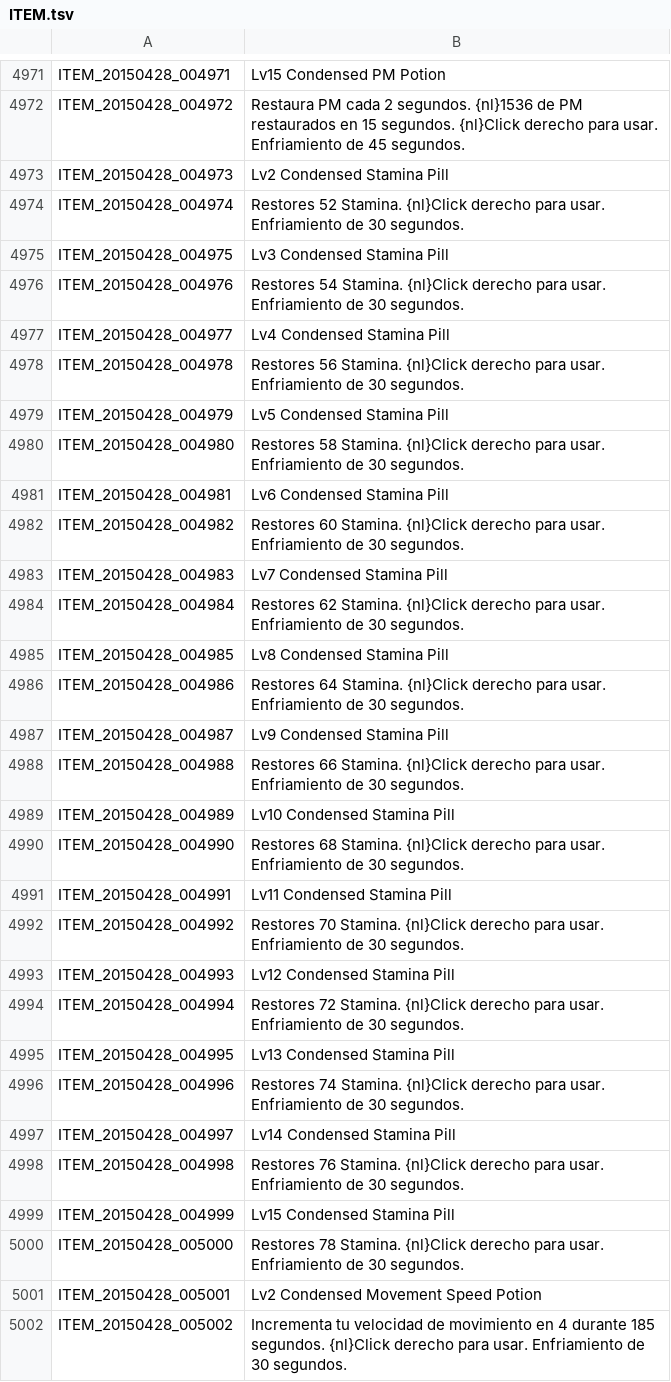
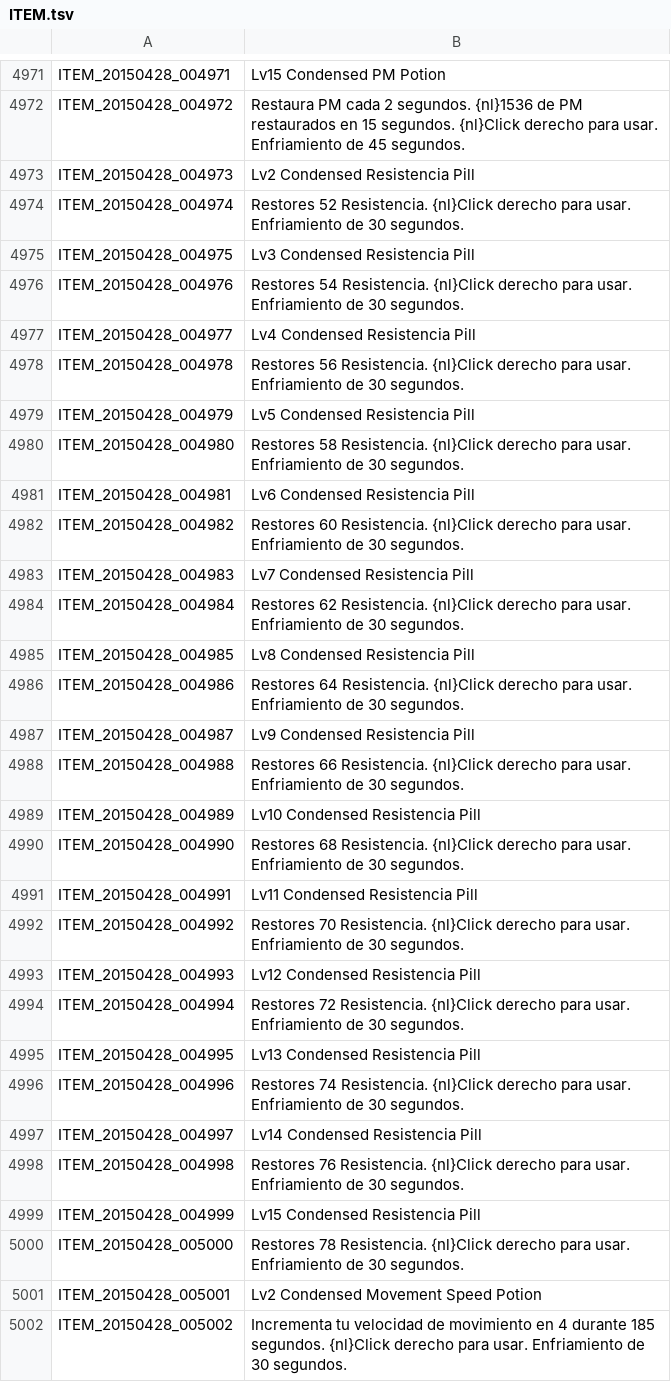
Before and after one commit to TreeOfSavior-Spanish/Spanish-Patch, a TSV file: Spanish/ITEM.tsv, drawn as a sheet; only a part is shown, gaps mark what is left out; the diff covers the shown part only.

Commit message:
Cambio de nombres de estadisticas
HP->PS
SP->PM
STA->RES
Stamina->Resistencia

```diff
--- a/Spanish/ITEM.tsv
+++ b/Spanish/ITEM.tsv
@@ -4972,30 +4972,30 @@ ITEM_20150428_004971	Lv15 Condensed PM Potion
 ITEM_20150428_004972	Restaura PM cada 2 segundos. {nl}1536 de PM restaurados en 15 segundos. {nl}Click derecho para usar. Enfriamiento de 45 segundos.
-ITEM_20150428_004973	Lv2 Condensed Stamina Pill
-ITEM_20150428_004974	Restores 52 Stamina. {nl}Click derecho para usar. Enfriamiento de 30 segundos.
-ITEM_20150428_004975	Lv3 Condensed Stamina Pill
-ITEM_20150428_004976	Restores 54 Stamina. {nl}Click derecho para usar. Enfriamiento de 30 segundos.
-ITEM_20150428_004977	Lv4 Condensed Stamina Pill
-ITEM_20150428_004978	Restores 56 Stamina. {nl}Click derecho para usar. Enfriamiento de 30 segundos.
-ITEM_20150428_004979	Lv5 Condensed Stamina Pill
-ITEM_20150428_004980	Restores 58 Stamina. {nl}Click derecho para usar. Enfriamiento de 30 segundos.
-ITEM_20150428_004981	Lv6 Condensed Stamina Pill
-ITEM_20150428_004982	Restores 60 Stamina. {nl}Click derecho para usar. Enfriamiento de 30 segundos.
-ITEM_20150428_004983	Lv7 Condensed Stamina Pill
-ITEM_20150428_004984	Restores 62 Stamina. {nl}Click derecho para usar. Enfriamiento de 30 segundos.
-ITEM_20150428_004985	Lv8 Condensed Stamina Pill
-ITEM_20150428_004986	Restores 64 Stamina. {nl}Click derecho para usar. Enfriamiento de 30 segundos.
-ITEM_20150428_004987	Lv9 Condensed Stamina Pill
-ITEM_20150428_004988	Restores 66 Stamina. {nl}Click derecho para usar. Enfriamiento de 30 segundos.
-ITEM_20150428_004989	Lv10 Condensed Stamina Pill
-ITEM_20150428_004990	Restores 68 Stamina. {nl}Click derecho para usar. Enfriamiento de 30 segundos.
-ITEM_20150428_004991	Lv11 Condensed Stamina Pill
-ITEM_20150428_004992	Restores 70 Stamina. {nl}Click derecho para usar. Enfriamiento de 30 segundos.
-ITEM_20150428_004993	Lv12 Condensed Stamina Pill
-ITEM_20150428_004994	Restores 72 Stamina. {nl}Click derecho para usar. Enfriamiento de 30 segundos.
-ITEM_20150428_004995	Lv13 Condensed Stamina Pill
-ITEM_20150428_004996	Restores 74 Stamina. {nl}Click derecho para usar. Enfriamiento de 30 segundos.
-ITEM_20150428_004997	Lv14 Condensed Stamina Pill
-ITEM_20150428_004998	Restores 76 Stamina. {nl}Click derecho para usar. Enfriamiento de 30 segundos.
-ITEM_20150428_004999	Lv15 Condensed Stamina Pill
-ITEM_20150428_005000	Restores 78 Stamina. {nl}Click derecho para usar. Enfriamiento de 30 segundos.
+ITEM_20150428_004973	Lv2 Condensed Resistencia Pill
+ITEM_20150428_004974	Restores 52 Resistencia. {nl}Click derecho para usar. Enfriamiento de 30 segundos.
+ITEM_20150428_004975	Lv3 Condensed Resistencia Pill
+ITEM_20150428_004976	Restores 54 Resistencia. {nl}Click derecho para usar. Enfriamiento de 30 segundos.
+ITEM_20150428_004977	Lv4 Condensed Resistencia Pill
+ITEM_20150428_004978	Restores 56 Resistencia. {nl}Click derecho para usar. Enfriamiento de 30 segundos.
+ITEM_20150428_004979	Lv5 Condensed Resistencia Pill
+ITEM_20150428_004980	Restores 58 Resistencia. {nl}Click derecho para usar. Enfriamiento de 30 segundos.
+ITEM_20150428_004981	Lv6 Condensed Resistencia Pill
+ITEM_20150428_004982	Restores 60 Resistencia. {nl}Click derecho para usar. Enfriamiento de 30 segundos.
+ITEM_20150428_004983	Lv7 Condensed Resistencia Pill
+ITEM_20150428_004984	Restores 62 Resistencia. {nl}Click derecho para usar. Enfriamiento de 30 segundos.
+ITEM_20150428_004985	Lv8 Condensed Resistencia Pill
+ITEM_20150428_004986	Restores 64 Resistencia. {nl}Click derecho para usar. Enfriamiento de 30 segundos.
+ITEM_20150428_004987	Lv9 Condensed Resistencia Pill
+ITEM_20150428_004988	Restores 66 Resistencia. {nl}Click derecho para usar. Enfriamiento de 30 segundos.
+ITEM_20150428_004989	Lv10 Condensed Resistencia Pill
+ITEM_20150428_004990	Restores 68 Resistencia. {nl}Click derecho para usar. Enfriamiento de 30 segundos.
+ITEM_20150428_004991	Lv11 Condensed Resistencia Pill
+ITEM_20150428_004992	Restores 70 Resistencia. {nl}Click derecho para usar. Enfriamiento de 30 segundos.
+ITEM_20150428_004993	Lv12 Condensed Resistencia Pill
+ITEM_20150428_004994	Restores 72 Resistencia. {nl}Click derecho para usar. Enfriamiento de 30 segundos.
+ITEM_20150428_004995	Lv13 Condensed Resistencia Pill
+ITEM_20150428_004996	Restores 74 Resistencia. {nl}Click derecho para usar. Enfriamiento de 30 segundos.
+ITEM_20150428_004997	Lv14 Condensed Resistencia Pill
+ITEM_20150428_004998	Restores 76 Resistencia. {nl}Click derecho para usar. Enfriamiento de 30 segundos.
+ITEM_20150428_004999	Lv15 Condensed Resistencia Pill
+ITEM_20150428_005000	Restores 78 Resistencia. {nl}Click derecho para usar. Enfriamiento de 30 segundos.
 ITEM_20150428_005001	Lv2 Condensed Movement Speed Potion
```
Also changed, not shown: 71 edited cells elsewhere in this file, Spanish/SKILL.tsv.
